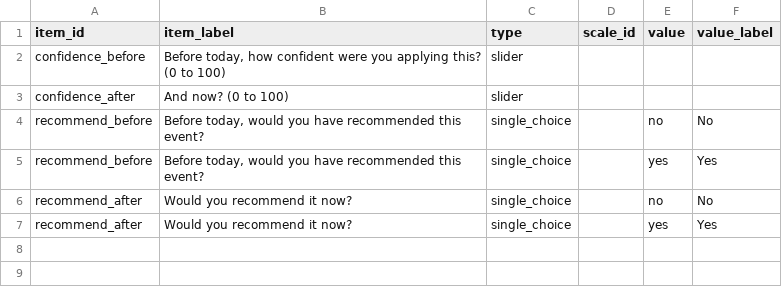
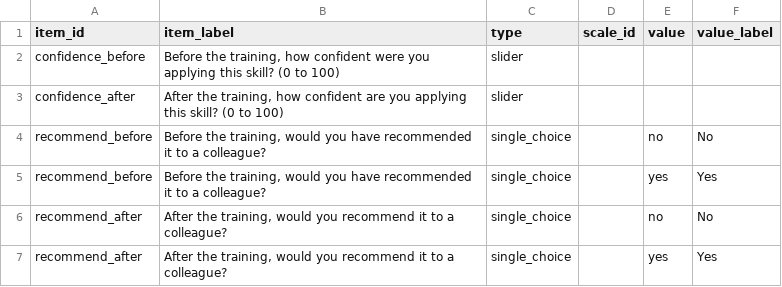
Before and after one commit to MohammedAliSharafuddin/surveyframe, a CSV file: inst/extdata/demos/paired_codebook.csv, drawn as a sheet.

```diff
--- a/inst/extdata/demos/paired_codebook.csv
+++ b/inst/extdata/demos/paired_codebook.csv
@@ -1,7 +1,7 @@
 "item_id","item_label","type","scale_id","value","value_label"
-"confidence_before","Before today, how confident were you applying this? (0 to 100)","slider",,,
-"confidence_after","And now? (0 to 100)","slider",,,
-"recommend_before","Before today, would you have recommended this event?","single_choice",,"no","No"
-"recommend_before","Before today, would you have recommended this event?","single_choice",,"yes","Yes"
-"recommend_after","Would you recommend it now?","single_choice",,"no","No"
-"recommend_after","Would you recommend it now?","single_choice",,"yes","Yes"
+"confidence_before","Before the training, how confident were you applying this skill? (0 to 100)","slider",,,
+"confidence_after","After the training, how confident are you applying this skill? (0 to 100)","slider",,,
+"recommend_before","Before the training, would you have recommended it to a colleague?","single_choice",,"no","No"
+"recommend_before","Before the training, would you have recommended it to a colleague?","single_choice",,"yes","Yes"
+"recommend_after","After the training, would you recommend it to a colleague?","single_choice",,"no","No"
+"recommend_after","After the training, would you recommend it to a colleague?","single_choice",,"yes","Yes"
```
Also changed, not shown: inst/extdata/demos/correlation_regression_codebook.csv, inst/extdata/demos/factor_structure_codebook.csv, 39 other files.
